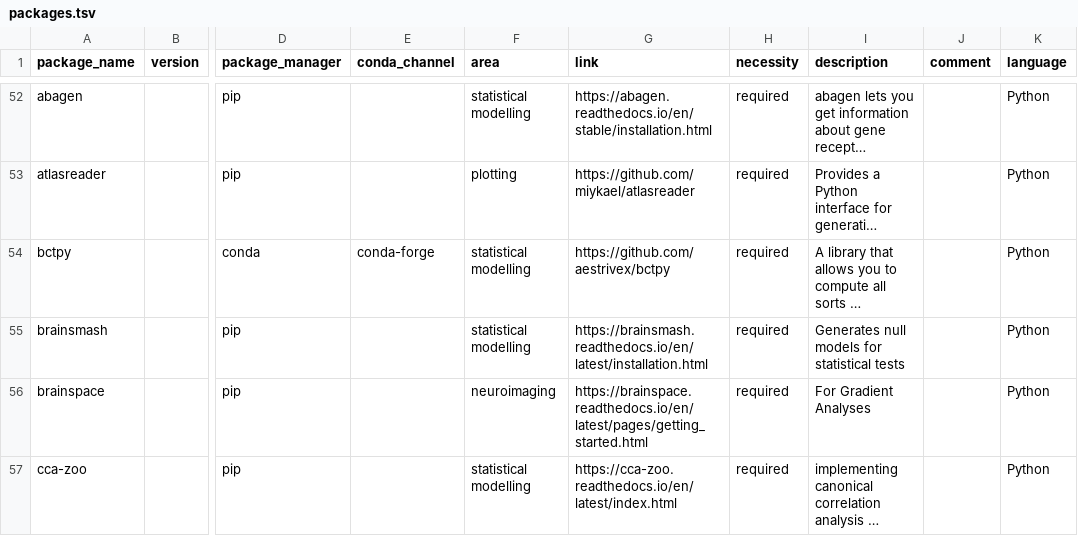
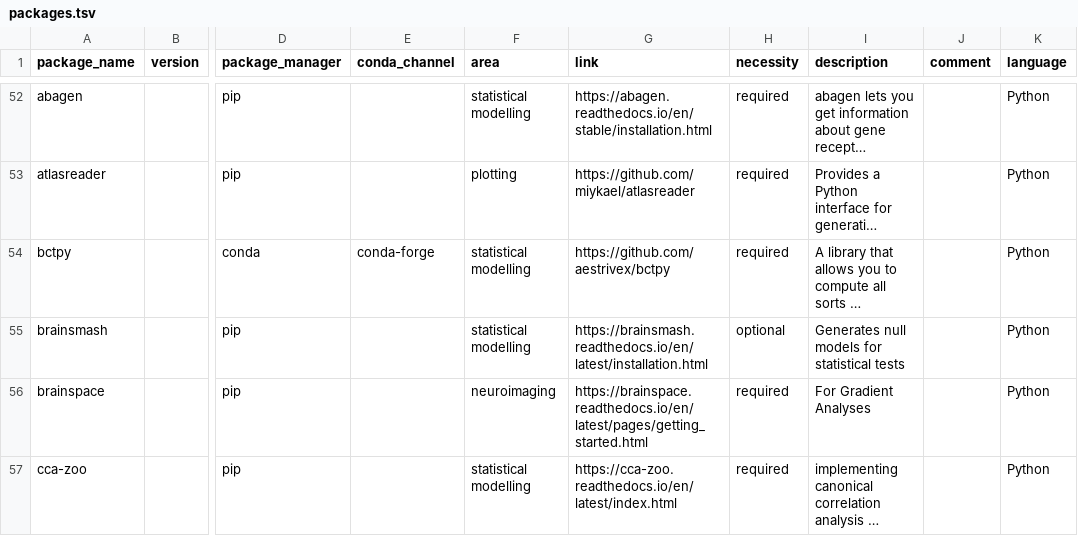
Before and after one commit to JohannesWiesner/csp_wiesner_johannes, a TSV file: environments/packages.tsv, drawn as a sheet; only a part is shown, gaps mark what is left out; long unchanged cells end in …; the diff names each change by its address in the sheet, - before the commit and + after, or states it on an @@ line.

Commit message:
don't need brainsmash, use neuromaps instead

```diff
--- a/environments/packages.tsv
+++ b/environments/packages.tsv
-H55 (necessity): required
+H55 (necessity): optional
```
